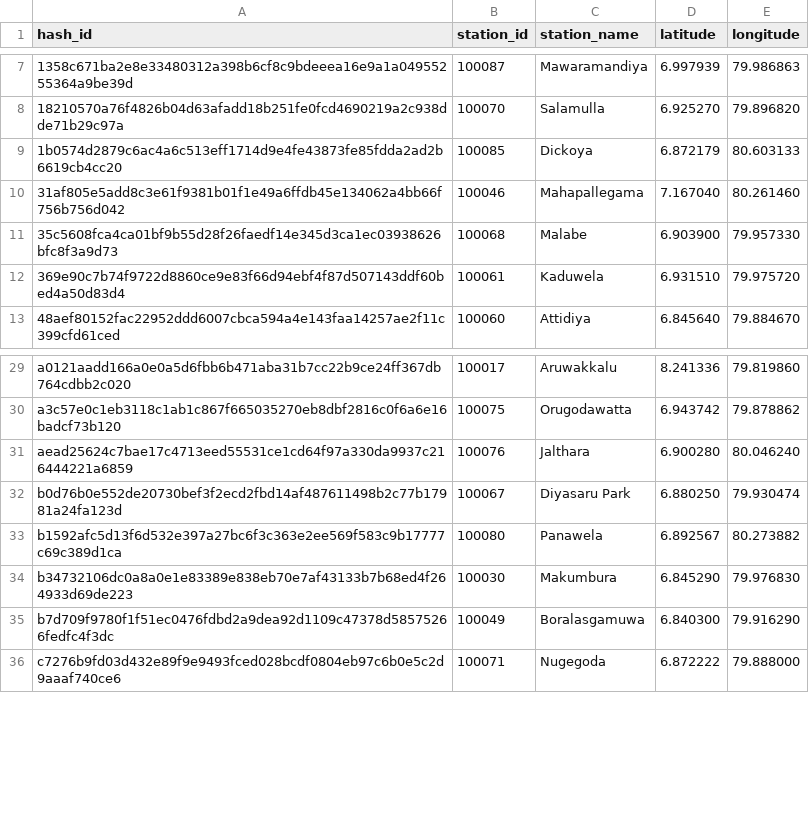
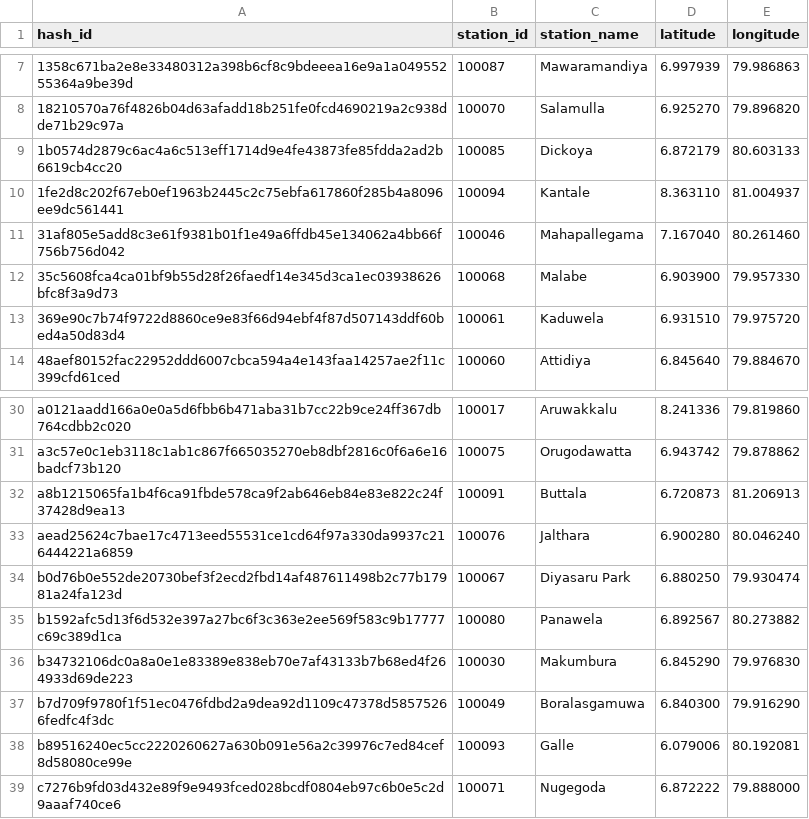
Before and after one commit to CUrW-SL/curw_sim_db_utils, a CSV file: grids/obs_stations/rainfall/curw_active_rainfall_obs_stations.csv, drawn as a sheet; only a part is shown, gaps mark what is left out.

```diff
--- a/grids/obs_stations/rainfall/curw_active_rainfall_obs_stations.csv
+++ b/grids/obs_stations/rainfall/curw_active_rainfall_obs_stations.csv
@@ -9,2 +9,3 @@ hash_id,station_id,station_name,latitude,longitude
 1b0574d2879c6ac4a6c513eff1714d9e4fe43873fe85fdda2ad2b6619cb4cc20,100085,Dickoya,6.872179,80.603133
+1fe2d8c202f67eb0ef1963b2445c2c75ebfa617860f285b4a8096ee9dc561441,100094,Kantale,8.363110,81.004937
 31af805e5add8c3e61f9381b01f1e49a6ffdb45e134062a4bb66f756b756d042,100046,Mahapallegama,7.167040,80.261460
@@ -30,2 +31,3 @@ a0121aadd166a0e0a5d6fbb6b471aba31b7cc22b9ce24ff367db764cdbb2c020,100017,Aruwakka
 a3c57e0c1eb3118c1ab1c867f665035270eb8dbf2816c0f6a6e16badcf73b120,100075,Orugodawatta ,6.943742,79.878862
+a8b1215065fa1b4f6ca91fbde578ca9f2ab646eb84e83e822c24f37428d9ea13,100091,Buttala,6.720873,81.206913
 aead25624c7bae17c4713eed55531ce1cd64f97a330da9937c216444221a6859,100076,Jalthara,6.900280,80.046240
@@ -35,2 +37,3 @@ b34732106dc0a8a0e1e83389e838eb70e7af43133b7b68ed4f264933d69de223,100030,Makumbur
 b7d709f9780f1f51ec0476fdbd2a9dea92d1109c47378d58575266fedfc4f3dc,100049,Boralasgamuwa,6.840300,79.916290
+b89516240ec5cc2220260627a630b091e56a2c39976c7ed84cef8d58080ce99e,100093,Galle,6.079006,80.192081
 c7276b9fd03d432e89f9e9493fced028bcdf0804eb97c6b0e5c2d9aaaf740ce6,100071,Nugegoda,6.872222,79.888000
```
Also changed, not shown: grid_maps/obs_stations/rainfall/MDPA_obs_d03_stations_mapping.csv.
